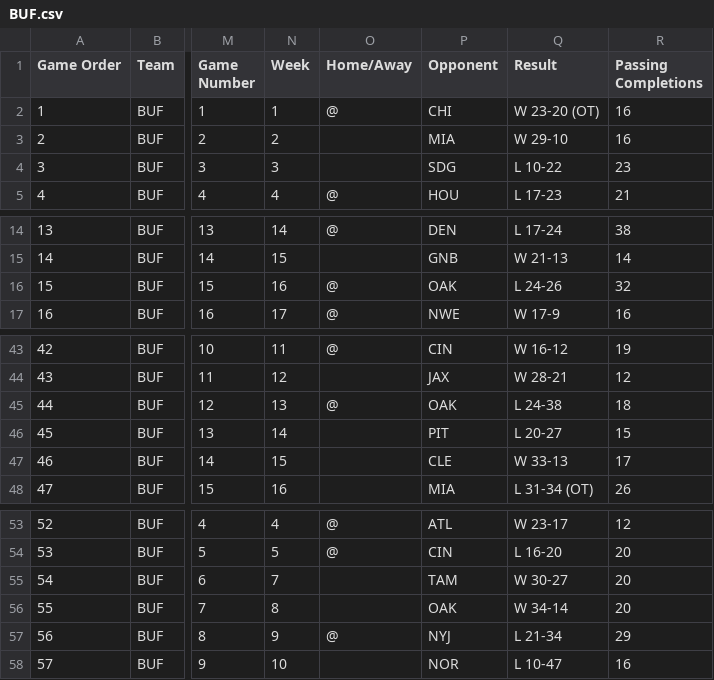
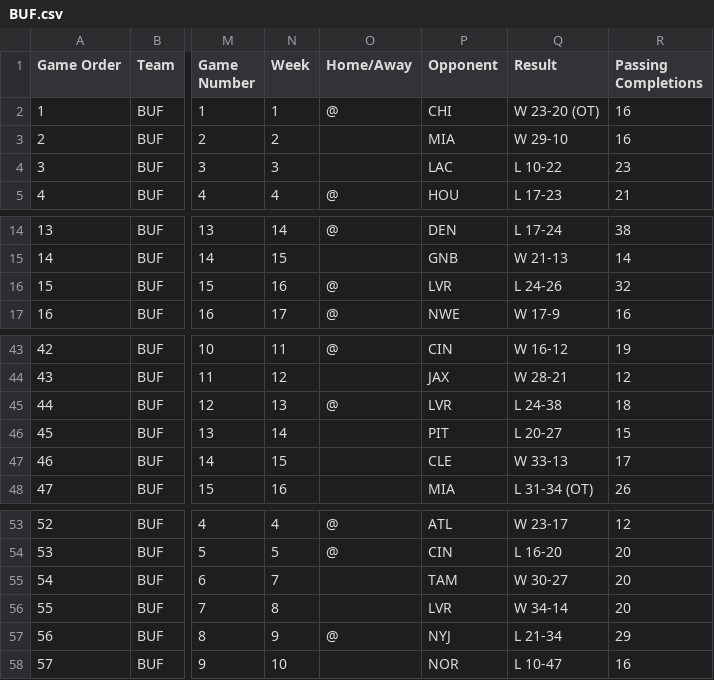
Before and after one commit to JohnHuffman824/cs320final, a CSV file: 2014-2023teamData/BUF.csv, drawn as a sheet; only a part is shown, gaps mark what is left out; the diff names each change by its address in the sheet, - before the commit and + after, or states it on an @@ line.

```diff
--- a/2014-2023teamData/BUF.csv
+++ b/2014-2023teamData/BUF.csv
-P4 (Opponent): SDG
+P4 (Opponent): LAC
-P16 (Opponent): OAK
+P16 (Opponent): LVR
-P45 (Opponent): OAK
+P45 (Opponent): LVR
-P56 (Opponent): OAK
+P56 (Opponent): LVR
```
Also changed, not shown: 2014-2023teamData/ARI.csv, 2014-2023teamData/ATL.csv, 31 other files.
